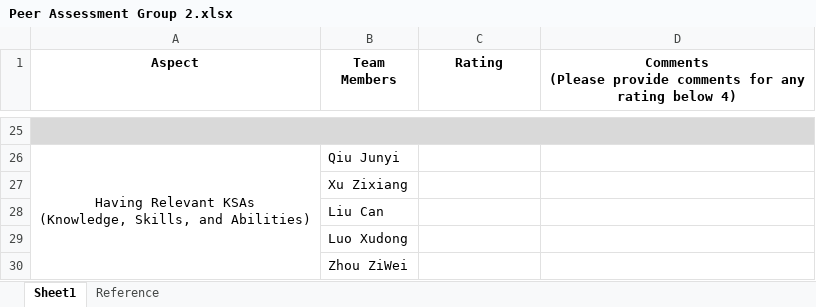
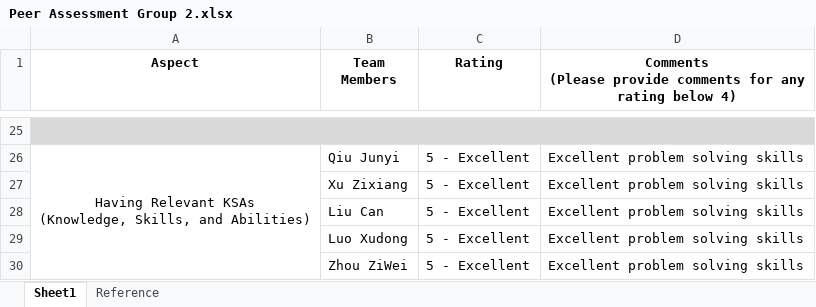
Before and after one commit to 3checktheerror/spookify, an Excel workbook: docs/Peer Assessment Group 2.xlsx, sheet Sheet1, drawn as a sheet; only a part is shown, gaps mark what is left out; values as stored, in another font and other column widths than the file's, no borders; removed rows and columns are numbered as before the commit, all else as after; the diff covers the shown part only; the diff names each change by its address in the sheet, - before the commit and + after, or states it on an @@ line.

```diff
--- a/docs/Peer Assessment Group 2.xlsx (sheet Sheet1)
+++ b/docs/Peer Assessment Group 2.xlsx (sheet Sheet1)
-C26 (Rating): (empty)
+C26 (Rating): 5 - Excellent
-D26: (empty)
+D26: Excellent problem solving skills
-row 27:  | Xu Zixiang
-row 28:  | Liu Can
-row 29:  | Luo Xudong
-row 30:  | Zhou ZiWei
+row 27:  | Xu Zixiang | 5 - Excellent | Excellent problem solving skills
+row 28:  | Liu Can | 5 - Excellent | Excellent problem solving skills
+row 29:  | Luo Xudong | 5 - Excellent | Excellent problem solving skills
+row 30:  | Zhou ZiWei | 5 - Excellent | Excellent problem solving skills
```
Also changed, not shown: 16 added rows, 16 removed rows and 8 edited cells elsewhere in this sheet.
